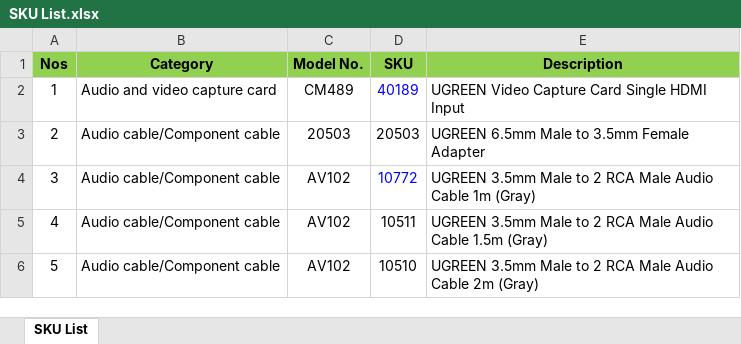
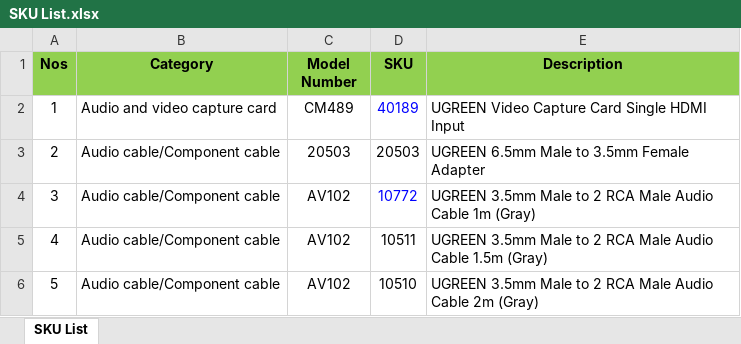
Before and after one commit to mchlbrn01/ugreen-trackmaster-server, an Excel workbook: SKU List.xlsx, sheet SKU List, drawn as a sheet; only a part is shown; values as stored, in another font and other column widths than the file's, no borders; conditional formats not drawn; the diff names each change by its address in the sheet, - before the commit and + after, or states it on an @@ line.

Commit message:
Add files via upload

```diff
--- a/SKU List.xlsx (sheet SKU List)
+++ b/SKU List.xlsx (sheet SKU List)
-C1: Model No.
+C1: Model Number
```
